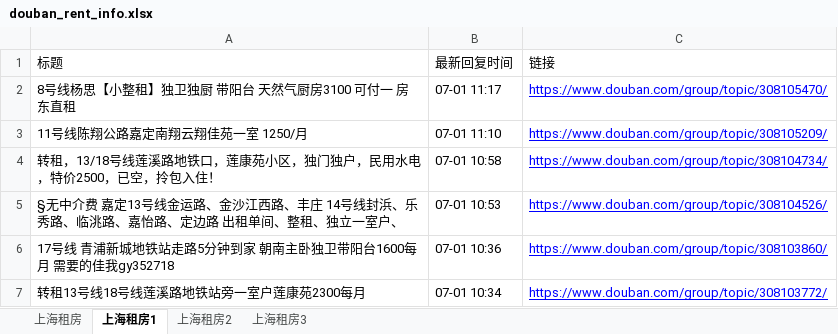
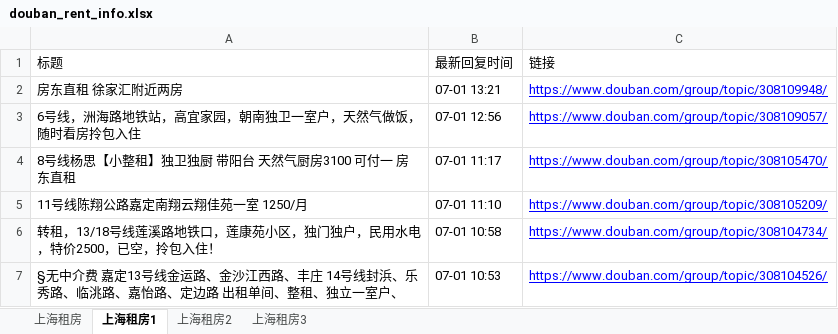
Before and after one commit to RyanShi0118/rent-info-crawler, an Excel workbook: douban_rent_info.xlsx, sheet 上海租房1, drawn as a sheet; only a part is shown; the shorter side is filled out with more unchanged rows; values as stored, in another font and other column widths than the file's, no borders; the diff names each change by its address in the sheet, - before the commit and + after, or states it on an @@ line.

```diff
--- a/douban_rent_info.xlsx (sheet 上海租房1)
+++ b/douban_rent_info.xlsx (sheet 上海租房1)
+row 2: 房东直租 徐家汇附近两房 | 07-01 13:21 | https://www.douban.com/group/topic/308109948/
+row 3: 6号线，洲海路地铁站，高宜家园，朝南独卫一室户，天然气做饭，随时看房拎包入住 | 07-01 12:56 | https://www.douban.com/group/topic/308109057/
```
Also changed, not shown: sheet 上海租房, sheet 上海租房3, sheet 上海租房2, filtered_rent_info.xlsx, 1 other file.
